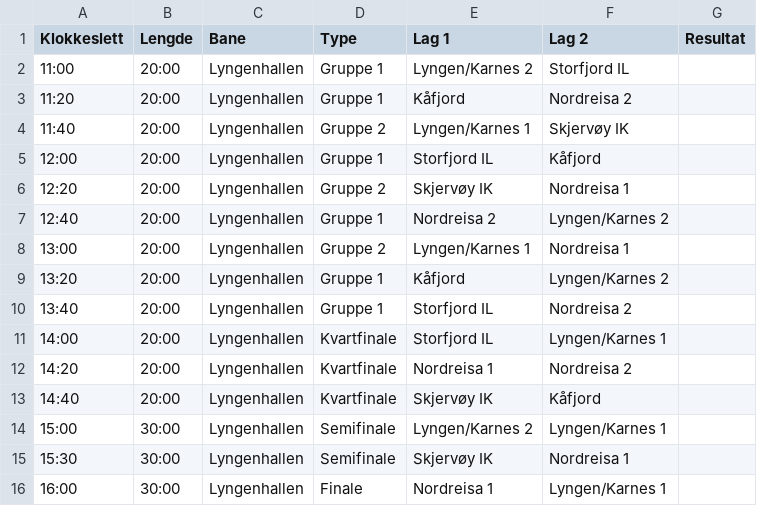
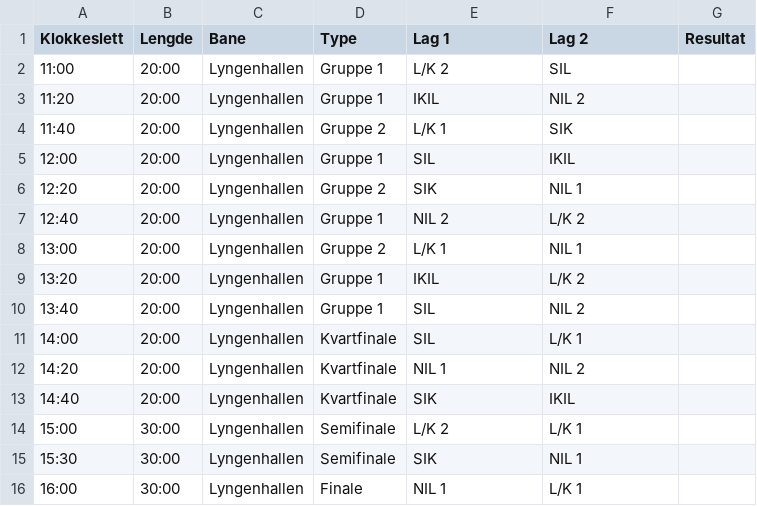
Before and after one commit to areelvestad/Scoreboard_electron, a CSV file: assets/cup/teigencup2024.csv, drawn as a sheet.

```diff
--- a/assets/cup/teigencup2024.csv
+++ b/assets/cup/teigencup2024.csv
@@ -1,16 +1,16 @@
 "Klokkeslett","Lengde","Bane","Type","Lag 1","Lag 2","Resultat"
-"11:00","20:00","Lyngenhallen","Gruppe 1","Lyngen/Karnes 2","Storfjord IL",""
-"11:20","20:00","Lyngenhallen","Gruppe 1","Kåfjord","Nordreisa 2",""
-"11:40","20:00","Lyngenhallen","Gruppe 2","Lyngen/Karnes 1","Skjervøy IK",""
-"12:00","20:00","Lyngenhallen","Gruppe 1","Storfjord IL","Kåfjord",""
-"12:20","20:00","Lyngenhallen","Gruppe 2","Skjervøy IK","Nordreisa 1",""
-"12:40","20:00","Lyngenhallen","Gruppe 1","Nordreisa 2","Lyngen/Karnes 2",""
-"13:00","20:00","Lyngenhallen","Gruppe 2","Lyngen/Karnes 1","Nordreisa 1",""
-"13:20","20:00","Lyngenhallen","Gruppe 1","Kåfjord","Lyngen/Karnes 2",""
-"13:40","20:00","Lyngenhallen","Gruppe 1","Storfjord IL","Nordreisa 2",""
-"14:00","20:00","Lyngenhallen","Kvartfinale","Storfjord IL","Lyngen/Karnes 1",""
-"14:20","20:00","Lyngenhallen","Kvartfinale","Nordreisa 1","Nordreisa 2",""
-"14:40","20:00","Lyngenhallen","Kvartfinale","Skjervøy IK","Kåfjord",""
-"15:00","30:00","Lyngenhallen","Semifinale","Lyngen/Karnes 2","Lyngen/Karnes 1",""
-"15:30","30:00","Lyngenhallen","Semifinale","Skjervøy IK","Nordreisa 1",""
-"16:00","30:00","Lyngenhallen","Finale","Nordreisa 1","Lyngen/Karnes 1",""
+"11:00","20:00","Lyngenhallen","Gruppe 1","L/K 2","SIL",""
+"11:20","20:00","Lyngenhallen","Gruppe 1","IKIL","NIL 2",""
+"11:40","20:00","Lyngenhallen","Gruppe 2","L/K 1","SIK",""
+"12:00","20:00","Lyngenhallen","Gruppe 1","SIL","IKIL",""
+"12:20","20:00","Lyngenhallen","Gruppe 2","SIK","NIL 1",""
+"12:40","20:00","Lyngenhallen","Gruppe 1","NIL 2","L/K 2",""
+"13:00","20:00","Lyngenhallen","Gruppe 2","L/K 1","NIL 1",""
+"13:20","20:00","Lyngenhallen","Gruppe 1","IKIL","L/K 2",""
+"13:40","20:00","Lyngenhallen","Gruppe 1","SIL","NIL 2",""
+"14:00","20:00","Lyngenhallen","Kvartfinale","SIL","L/K 1",""
+"14:20","20:00","Lyngenhallen","Kvartfinale","NIL 1","NIL 2",""
+"14:40","20:00","Lyngenhallen","Kvartfinale","SIK","IKIL",""
+"15:00","30:00","Lyngenhallen","Semifinale","L/K 2","L/K 1",""
+"15:30","30:00","Lyngenhallen","Semifinale","SIK","NIL 1",""
+"16:00","30:00","Lyngenhallen","Finale","NIL 1","L/K 1",""
```
Also changed, not shown: 1 other file.
